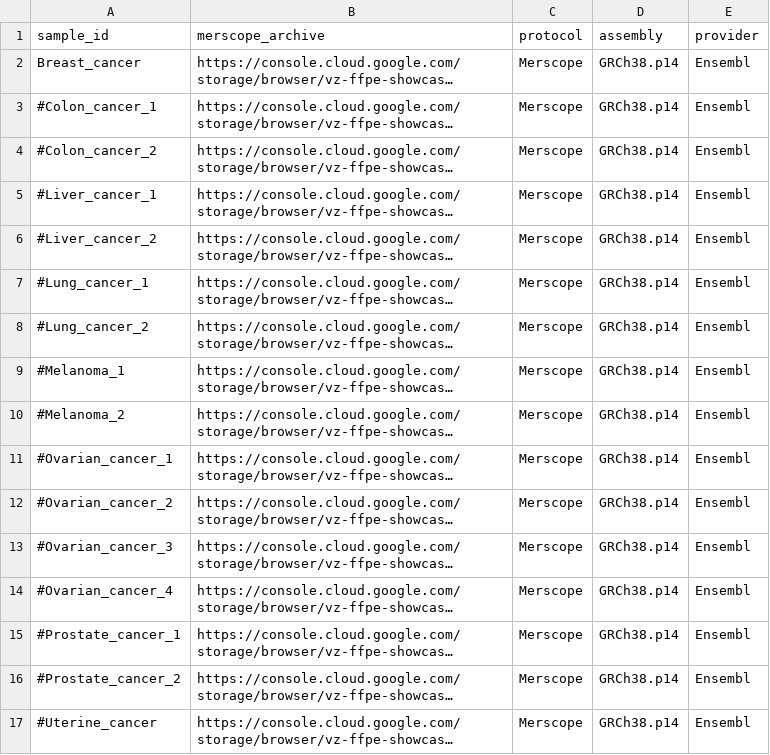
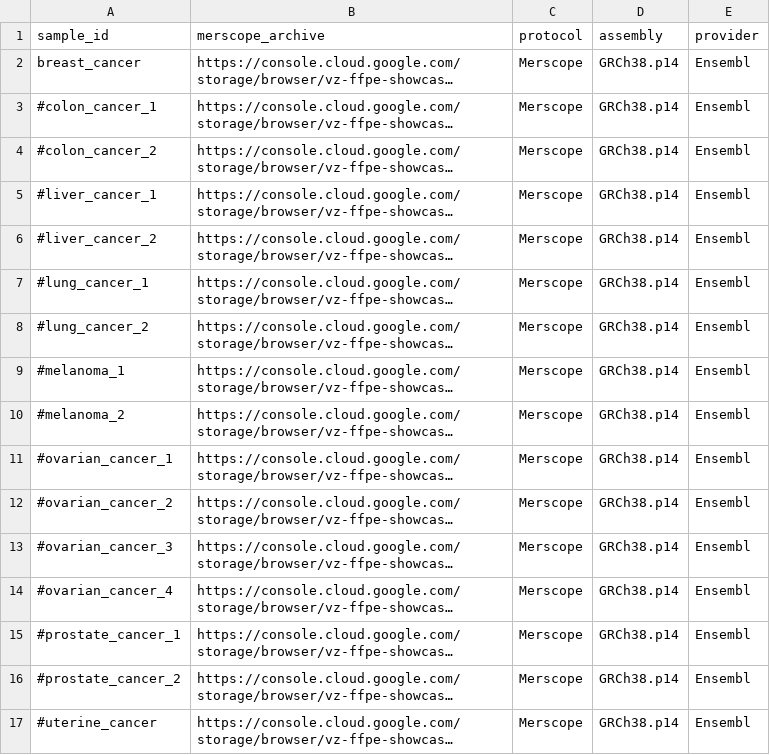
Before and after one commit to tdayris/snakemake-wrappers, a CSV file: bigr_pipelines/merscope_sopa/config/samples.csv, drawn as a sheet; long unchanged cells end in …; the diff names each change by its address in the sheet, - before the commit and + after, or states it on an @@ line.

```diff
--- a/bigr_pipelines/merscope_sopa/config/samples.csv
+++ b/bigr_pipelines/merscope_sopa/config/samples.csv
-A2 (sample_id): Breast_cancer
+A2 (sample_id): breast_cancer
-A3 (sample_id): #Colon_cancer_1
+A3 (sample_id): #colon_cancer_1
-A4 (sample_id): #Colon_cancer_2
+A4 (sample_id): #colon_cancer_2
-A5 (sample_id): #Liver_cancer_1
+A5 (sample_id): #liver_cancer_1
-A6 (sample_id): #Liver_cancer_2
+A6 (sample_id): #liver_cancer_2
-A7 (sample_id): #Lung_cancer_1
+A7 (sample_id): #lung_cancer_1
-A8 (sample_id): #Lung_cancer_2
+A8 (sample_id): #lung_cancer_2
-A9 (sample_id): #Melanoma_1
+A9 (sample_id): #melanoma_1
-A10 (sample_id): #Melanoma_2
+A10 (sample_id): #melanoma_2
-A11 (sample_id): #Ovarian_cancer_1
+A11 (sample_id): #ovarian_cancer_1
-A12 (sample_id): #Ovarian_cancer_2
+A12 (sample_id): #ovarian_cancer_2
-A13 (sample_id): #Ovarian_cancer_3
+A13 (sample_id): #ovarian_cancer_3
-A14 (sample_id): #Ovarian_cancer_4
+A14 (sample_id): #ovarian_cancer_4
-A15 (sample_id): #Prostate_cancer_1
+A15 (sample_id): #prostate_cancer_1
-A16 (sample_id): #Prostate_cancer_2
+A16 (sample_id): #prostate_cancer_2
-A17 (sample_id): #Uterine_cancer
+A17 (sample_id): #uterine_cancer
```
Also changed, not shown: 2 other files.
